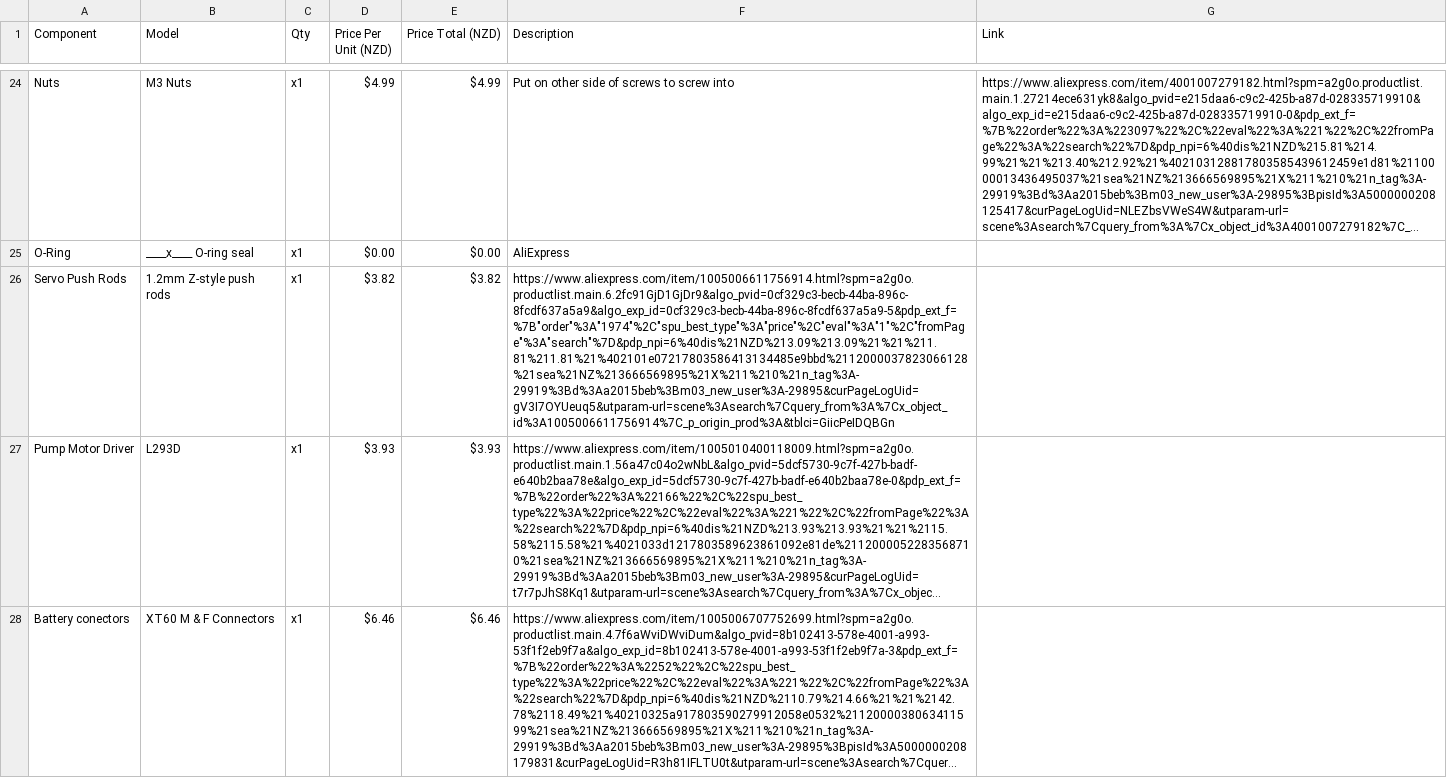
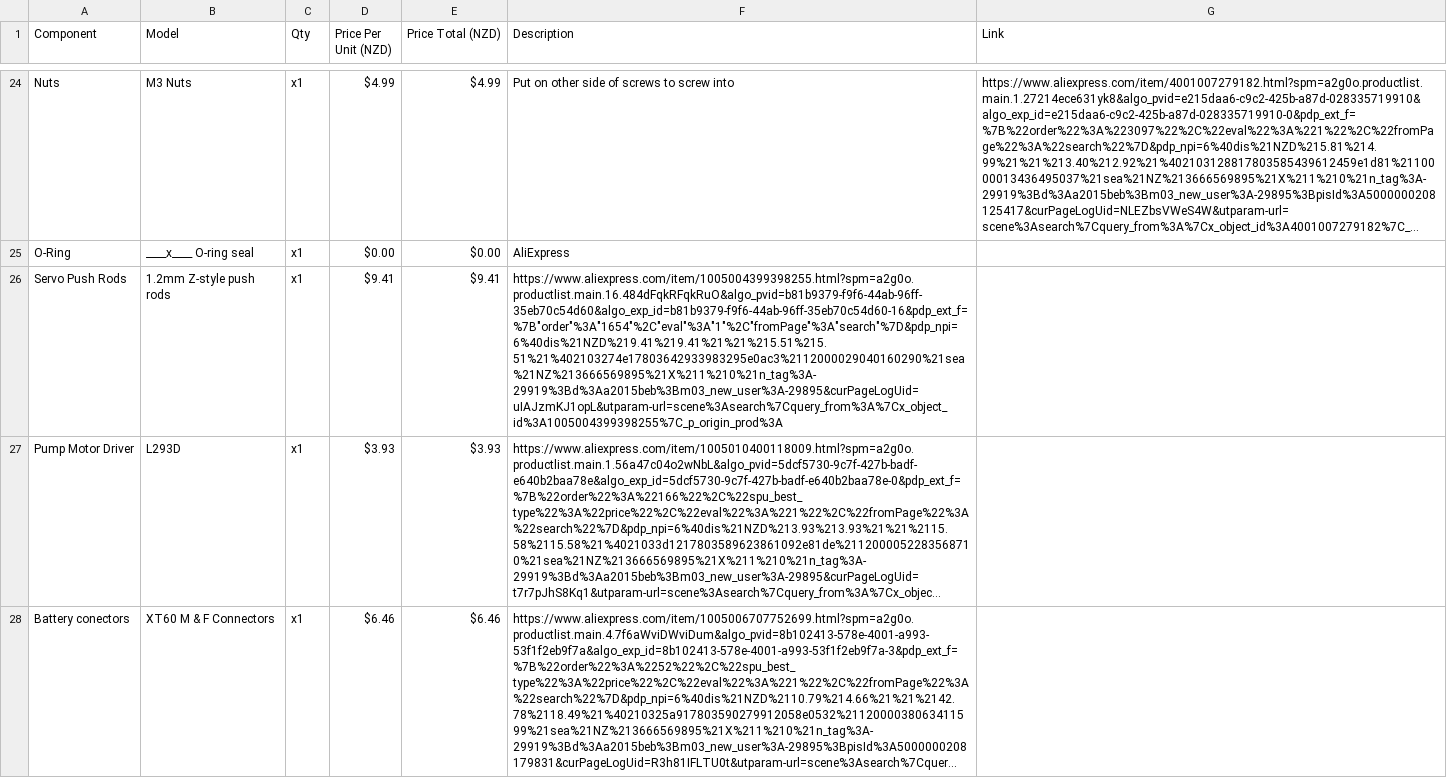
Before and after one commit to undergroundairlines/Njord-SAA, a CSV file: BOM.csv, drawn as a sheet; only a part is shown, gaps mark what is left out; long unchanged cells end in …; the diff names each change by its address in the sheet, - before the commit and + after, or states it on an @@ line.

Commit message:
Update BOM.csv

```diff
--- a/BOM.csv
+++ b/BOM.csv
-D26 (Price Per Unit (NZD)): $3.82
+D26 (Price Per Unit (NZD)): $9.41
-E26 (Price Total (NZD)): $3.82
+E26 (Price Total (NZD)): $9.41
-F26 (Description): https://www.aliexpress.com/item/1005006611756914.html?spm=a2g0o.productlist.main.6.2fc91GjD1GjDr9&algo_pvid=0cf329c3-becb-44ba-896c-8fcdf637a5a9&algo_exp_id=0cf329c3-becb-44ba-896c-8fcdf637a5a9-5&pdp_ext_f=%7B"order"%3A"1974"%2C"spu_best_type"%3A"price"%2C"eval"%3A"1"%2C"fromPage"%3A"search"%7D&pdp_npi=6%40dis%21NZD%213.09%213.09%21%21%211.81%211.81%21%402101e07217803586413134485e9bbd%2112000037823066128%21sea%21NZ%213666569895%21X%211%210%21n_tag%3A-29919%3Bd%3Aa2015beb%3Bm03_new_user%3A-29895&curPageLogUid=gV3I7OYUeuq5&utparam-url=scene%3Asearch%7Cquery_from%3A%7Cx_object_id%3A1005006611756914%7C_p_origin_prod%3A&tblci=GiicPeIDQBGn
+F26 (Description): https://www.aliexpress.com/item/1005004399398255.html?spm=a2g0o.productlist.main.16.484dFqkRFqkRuO&algo_pvid=b81b9379-f9f6-44ab-96ff-35eb70c54d60&algo_exp_id=b81b9379-f9f6-44ab-96ff-35eb70c54d60-16&pdp_ext_f=%7B"order"%3A"1654"%2C"eval"%3A"1"%2C"fromPage"%3A"search"%7D&pdp_npi=6%40dis%21NZD%219.41%219.41%21%21%215.51%215.51%21%402103274e17803642933983295e0ac3%2112000029040160290%21sea%21NZ%213666569895%21X%211%210%21n_tag%3A-29919%3Bd%3Aa2015beb%3Bm03_new_user%3A-29895&curPageLogUid=uIAJzmKJ1opL&utparam-url=scene%3Asearch%7Cquery_from%3A%7Cx_object_id%3A1005004399398255%7C_p_origin_prod%3A
```
